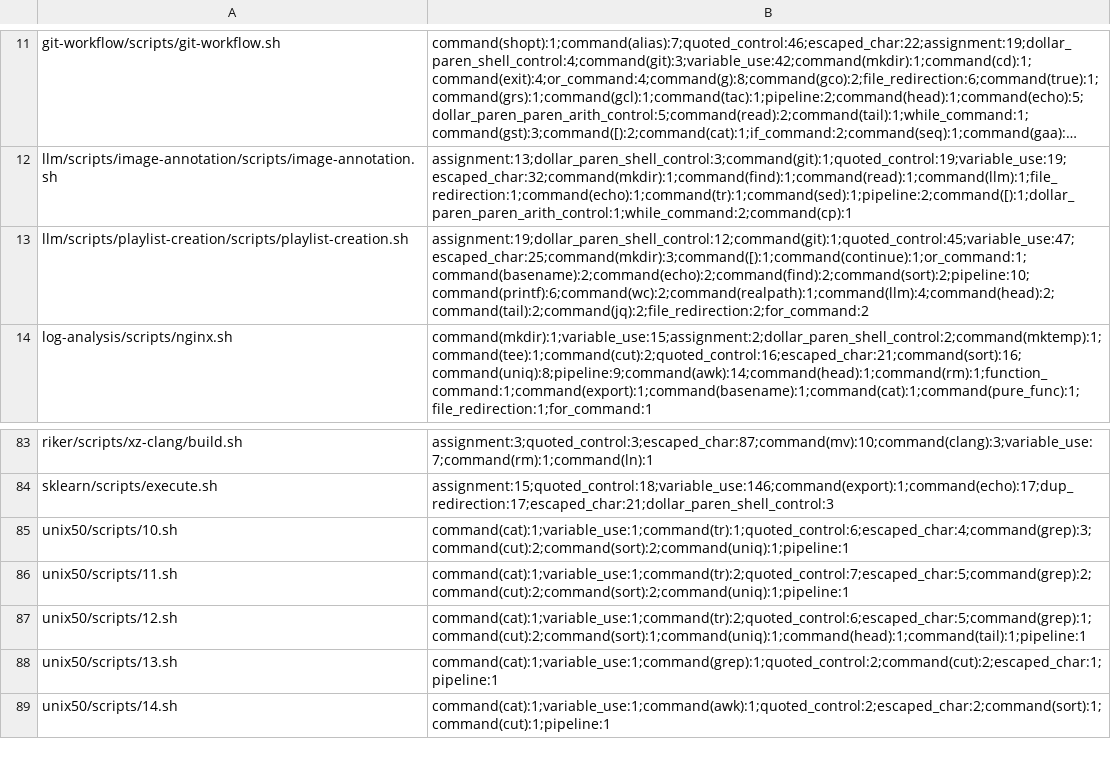
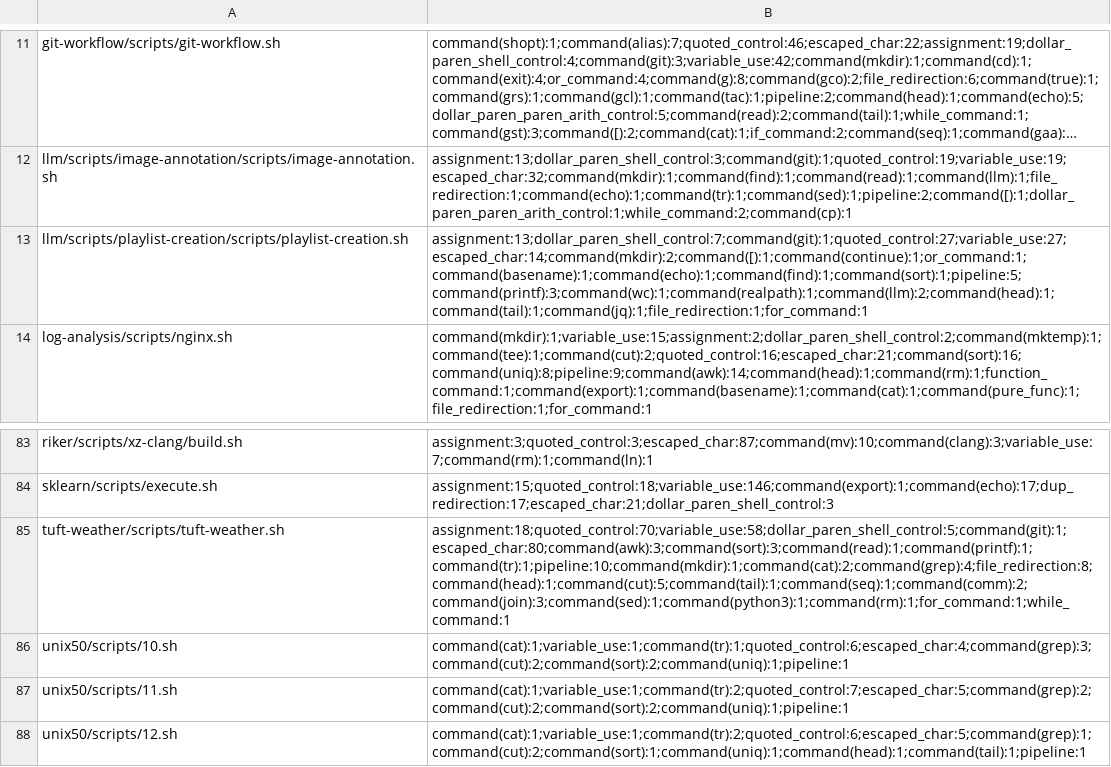
Before and after one commit to binpash/benchmarks, a CSV file: infrastructure/target/nodes_in_scripts.csv, drawn as a sheet; only a part is shown, gaps mark what is left out; the shorter side is filled out with more unchanged rows; long unchanged cells end in …; the diff names each change by its address in the sheet, - before the commit and + after, or states it on an @@ line.

Commit message:
updated infra data

```diff
--- a/infrastructure/target/nodes_in_scripts.csv
+++ b/infrastructure/target/nodes_in_scripts.csv
-B13: assignment:19;dollar_paren_shell_control:12;command(git):1;quoted_control:45;variable_use:47;escaped_char:25;command(mkdir):3;command([):1;command(continue):1;or_command:1;command(basename):2;command(echo):2;command(find):2;command(sort):2;pipeline:10;command(printf):6;command(wc):2;command(realpath):1;command(llm):4;command(head):2;command(tail):2;command(jq):2;file_redirection:2;for_command:2
+B13: assignment:13;dollar_paren_shell_control:7;command(git):1;quoted_control:27;variable_use:27;escaped_char:14;command(mkdir):2;command([):1;command(continue):1;or_command:1;command(basename):1;command(echo):1;command(find):1;command(sort):1;pipeline:5;command(printf):3;command(wc):1;command(realpath):1;command(llm):2;command(head):1;command(tail):1;command(jq):1;file_redirection:1;for_command:1
+row 85: tuft-weather/scripts/tuft-weather.sh | assignment:18;quoted_control:70;variable_use:58;dollar_paren_shell_control:5;command(git):1;escaped_char:80;command(awk):3;command(sort):3;command(read):1;command(printf):1;command(tr):1;pipeline:10;command(mkdir):1;command(cat):2;command(grep):4;file_redirection:8;command(head):1;command(cut):5;command(tail):1;command(seq):1;command(comm):2;command(join):3;command(sed):1;command(python3):1;command(rm):1;for_command:1;while_command:1
```
Also changed, not shown: infrastructure/target/cyclomatic.csv, infrastructure/target/lines_of_code.csv, 3 other files.
